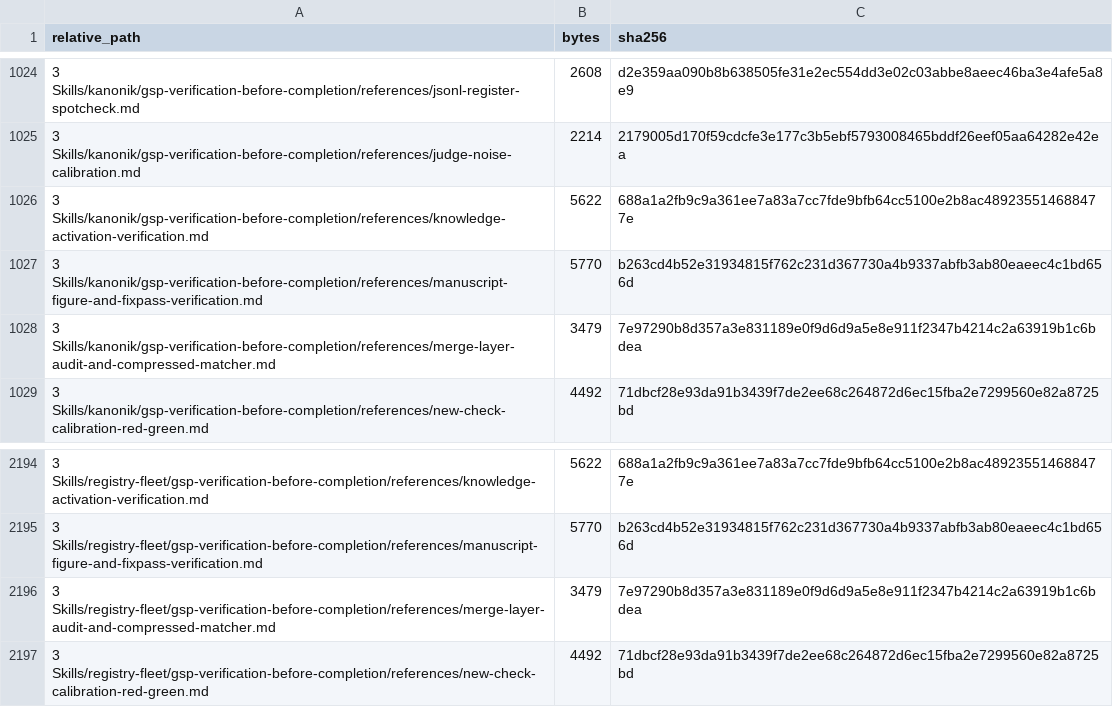
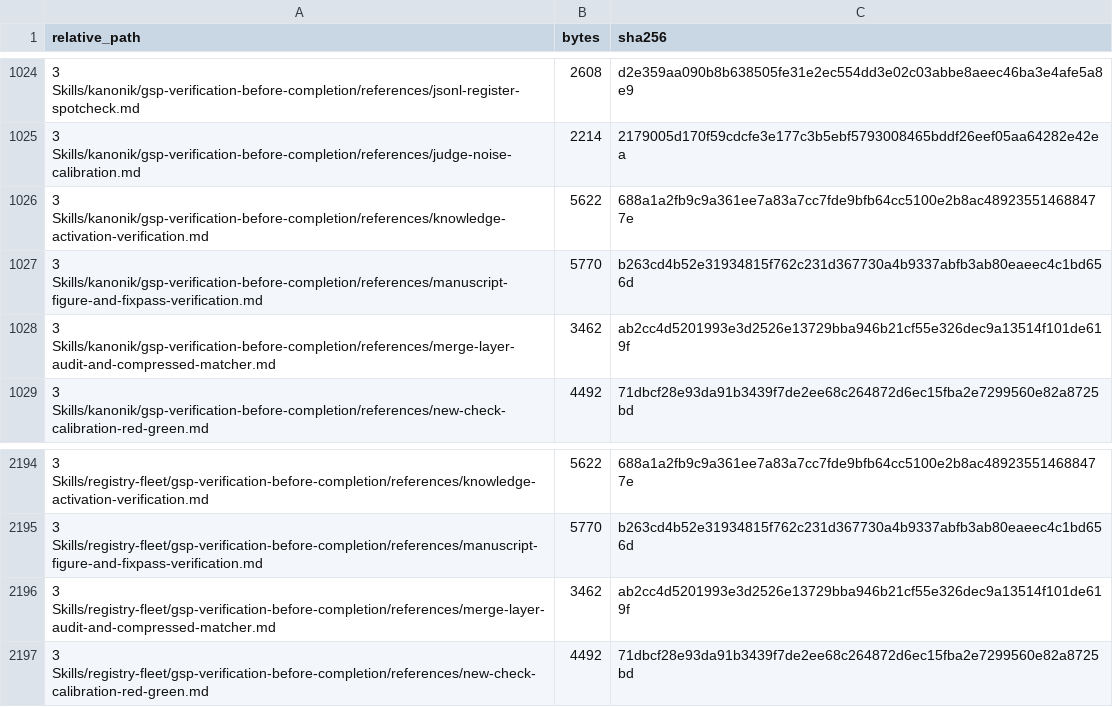
Before and after one commit to sixer0/AI-Knowledge-Library, a CSV file: MANIFEST.csv, drawn as a sheet; only a part is shown, gaps mark what is left out.

```diff
--- a/MANIFEST.csv
+++ b/MANIFEST.csv
@@ -1027,3 +1027,3 @@ relative_path,bytes,sha256
 3 Skills/kanonik/gsp-verification-before-completion/references/manuscript-figure-and-fixpass-verification.md,5770,b263cd4b52e31934815f762c231d367730a4b9337abfb3ab80eaeec4c1bd656d
-3 Skills/kanonik/gsp-verification-before-completion/references/merge-layer-audit-and-compressed-matcher.md,3479,7e97290b8d357a3e831189e0f9d6d9a5e8e911f2347b4214c2a63919b1c6bdea
+3 Skills/kanonik/gsp-verification-before-completion/references/merge-layer-audit-and-compressed-matcher.md,3462,ab2cc4d5201993e3d2526e13729bba946b21cf55e326dec9a13514f101de619f
 3 Skills/kanonik/gsp-verification-before-completion/references/new-check-calibration-red-green.md,4492,71dbcf28e93da91b3439f7de2ee68c264872d6ec15fba2e7299560e82a8725bd
@@ -2195,3 +2195,3 @@ relative_path,bytes,sha256
 3 Skills/registry-fleet/gsp-verification-before-completion/references/manuscript-figure-and-fixpass-verification.md,5770,b263cd4b52e31934815f762c231d367730a4b9337abfb3ab80eaeec4c1bd656d
-3 Skills/registry-fleet/gsp-verification-before-completion/references/merge-layer-audit-and-compressed-matcher.md,3479,7e97290b8d357a3e831189e0f9d6d9a5e8e911f2347b4214c2a63919b1c6bdea
+3 Skills/registry-fleet/gsp-verification-before-completion/references/merge-layer-audit-and-compressed-matcher.md,3462,ab2cc4d5201993e3d2526e13729bba946b21cf55e326dec9a13514f101de619f
 3 Skills/registry-fleet/gsp-verification-before-completion/references/new-check-calibration-red-green.md,4492,71dbcf28e93da91b3439f7de2ee68c264872d6ec15fba2e7299560e82a8725bd
```
Also changed, not shown: 2 other files.
